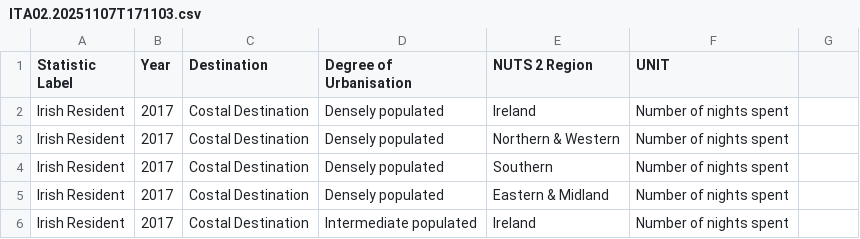
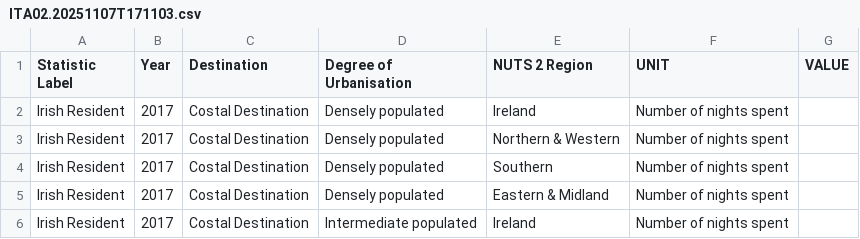
Before and after one commit to zihanyu-lang/tourism-dashboard-data, a CSV file: ITA02.20251107T171103.csv, drawn as a sheet; only a part is shown; the diff names each change by its address in the sheet, - before the commit and + after, or states it on an @@ line.

Commit message:
Add files via upload

```diff
--- a/ITA02.20251107T171103.csv
+++ b/ITA02.20251107T171103.csv
-G1: (empty)
+G1: VALUE
```
